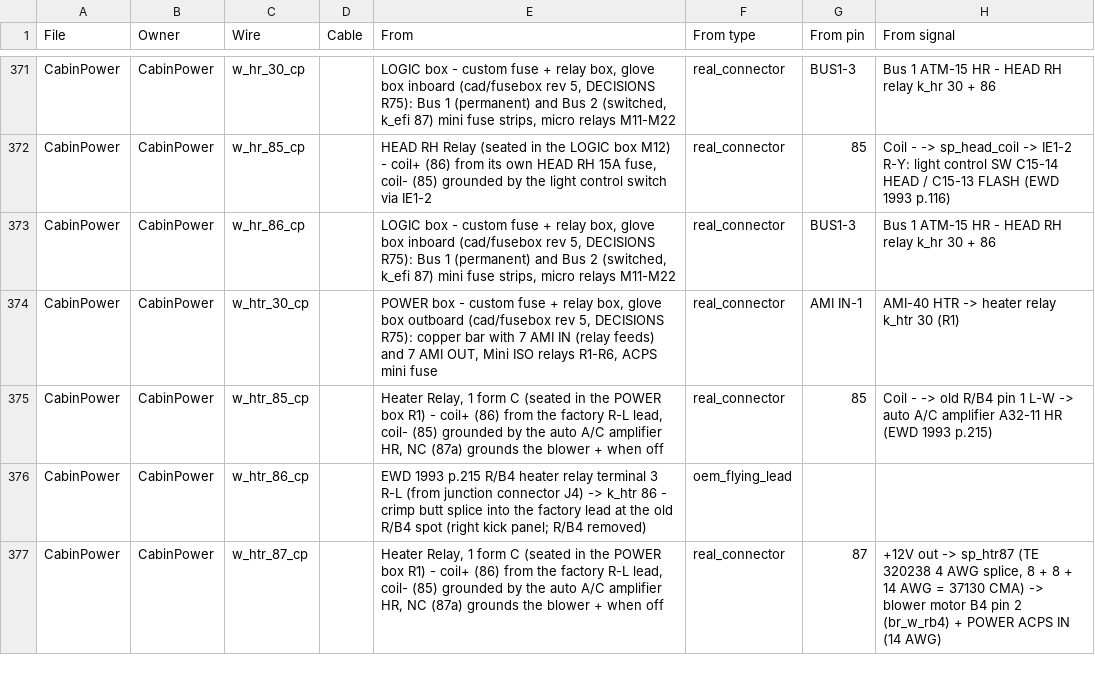
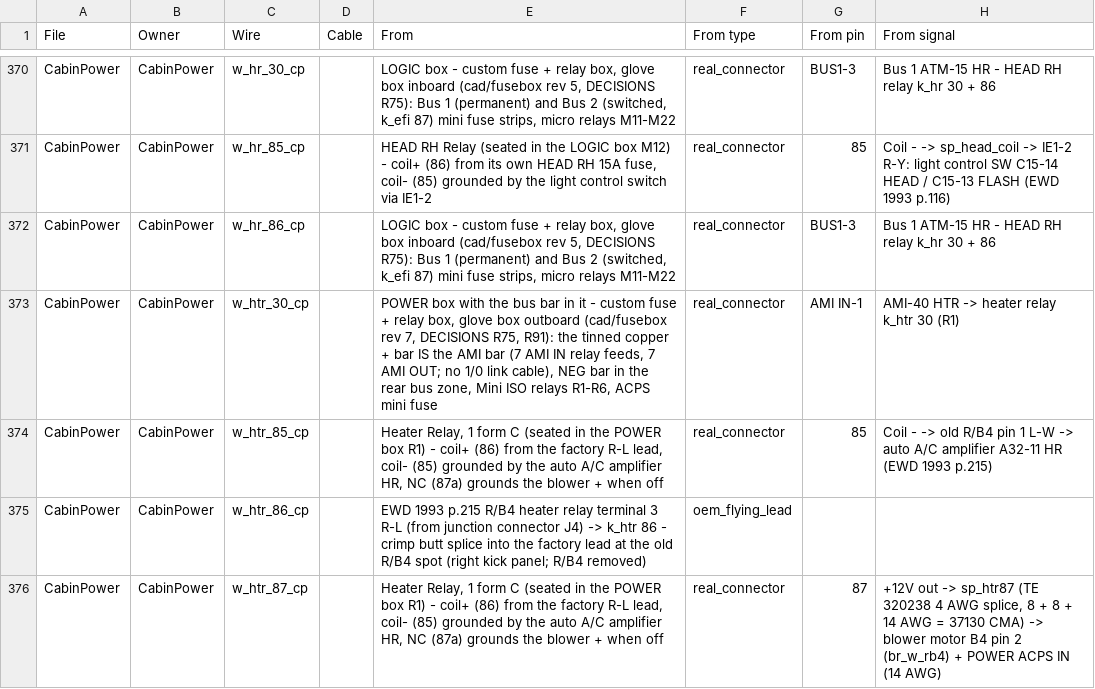
Before and after one commit to living-relation/st185-link-ecu-config, a CSV file: docs/harness/HARNESS-BUILD-LIST.csv, drawn as a sheet; only a part is shown, gaps mark what is left out; addresses are those after the commit; the diff covers the shown part only; the diff names each change by its address in the sheet, - before the commit and + after, or states it on an @@ line.

```diff
--- a/docs/harness/HARNESS-BUILD-LIST.csv
+++ b/docs/harness/HARNESS-BUILD-LIST.csv
-E373 (From): POWER box - custom fuse + relay box, glove box outboard (cad/fusebox rev 5, DECISIONS R75): copper bar with 7 AMI IN (relay feeds) and 7 AMI OUT, Mini ISO…
+E373 (From): POWER box with the bus bar in it - custom fuse + relay box, glove box outboard (cad/fusebox rev 7, DECISIONS R75, R91): the tinned copper + bar IS the AMI bar (7 AMI IN relay feeds, 7 AMI OUT; no 1/0 link cable), NEG bar in the rear bus zone, Mini ISO…
```
Also changed, not shown: 1 removed row and 39 edited cells elsewhere in this file, 7 other files.
